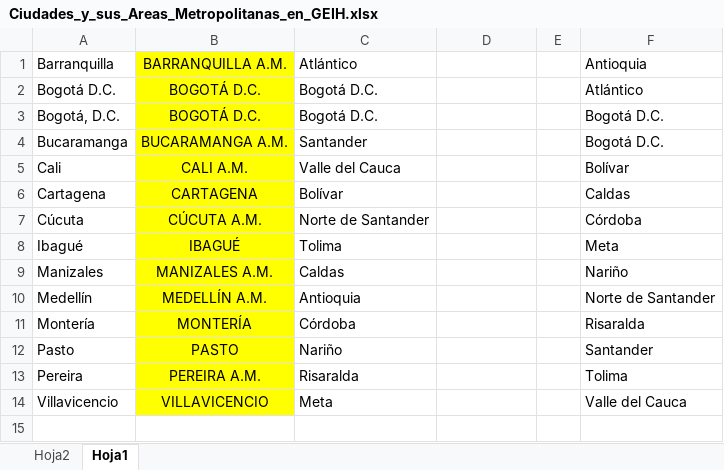
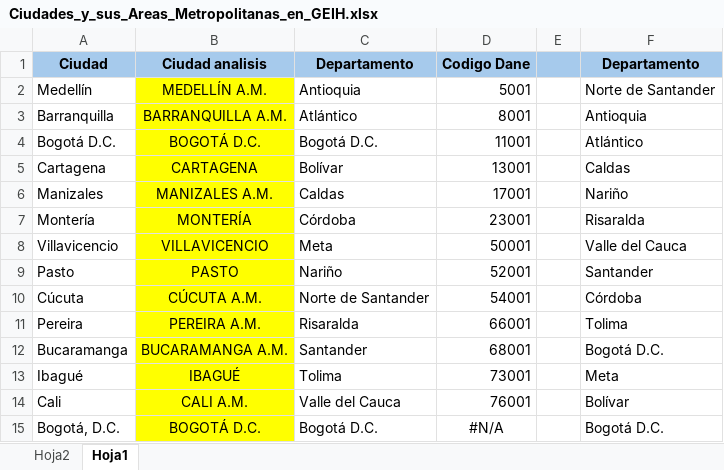
Before and after one commit to Alvaroguijarro97/Hertie_School_MDS_Master_Thesis, an Excel workbook: Datasets/Ciudades_y_sus_Areas_Metropolitanas_en_GEIH.xlsx, sheet Hoja1, drawn as a sheet; values as stored, in another font and other column widths than the file's, no borders; removed rows and columns are numbered as before the commit, all else as after; the diff names each change by its address in the sheet, - before the commit and + after, or states it on an @@ line.

```diff
--- a/Datasets/Ciudades_y_sus_Areas_Metropolitanas_en_GEIH.xlsx (sheet Hoja1)
+++ b/Datasets/Ciudades_y_sus_Areas_Metropolitanas_en_GEIH.xlsx (sheet Hoja1)
+row 1: Ciudad | Ciudad analisis | Departamento | Codigo Dane |  | Departamento
+row 2: Medellín | MEDELLÍN A.M. | Antioquia | 5001 |  | Norte de Santander
-D3: (empty)
+D3: 8001
-D4: (empty)
+D4: 11001
-row 3: Bogotá, D.C. | BOGOTÁ D.C. | Bogotá D.C. |  |  | Bogotá D.C.
-row 4: Bucaramanga | BUCARAMANGA A.M. | Santander |  |  | Bogotá D.C.
-row 5: Cali | CALI A.M. | Valle del Cauca |  |  | Bolívar
-D5: (empty)
+D5: 13001
-row 7: Cúcuta | CÚCUTA A.M. | Norte de Santander |  |  | Córdoba
-row 8: Ibagué | IBAGUÉ | Tolima |  |  | Meta
-D6: (empty)
+D6: 17001
-row 10: Medellín | MEDELLÍN A.M. | Antioquia |  |  | Norte de Santander
-D7: (empty)
+D7: 23001
+row 8: Villavicencio | VILLAVICENCIO | Meta | 50001 |  | Valle del Cauca
-D9: (empty)
+D9: 52001
+row 10: Cúcuta | CÚCUTA A.M. | Norte de Santander | 54001 |  | Córdoba
-D11: (empty)
+D11: 66001
-row 14: Villavicencio | VILLAVICENCIO | Meta |  |  | Valle del Cauca
+row 12: Bucaramanga | BUCARAMANGA A.M. | Santander | 68001 |  | Bogotá D.C.
+row 13: Ibagué | IBAGUÉ | Tolima | 73001 |  | Meta
+row 14: Cali | CALI A.M. | Valle del Cauca | 76001 |  | Bolívar
+row 15: Bogotá, D.C. | BOGOTÁ D.C. | Bogotá D.C. | #N/A |  | Bogotá D.C.
```
Also changed, not shown: sheet Hoja2, Datasets/List_of_Possible_Data_Sets.xlsx, 24 other files.
